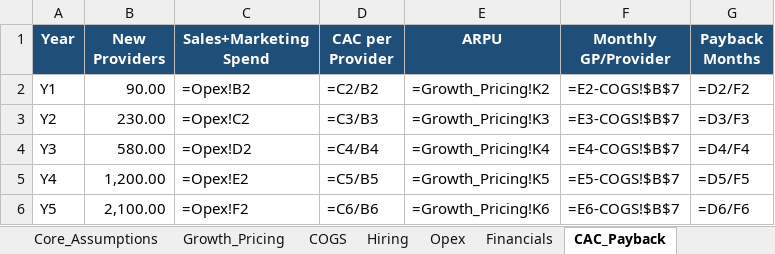
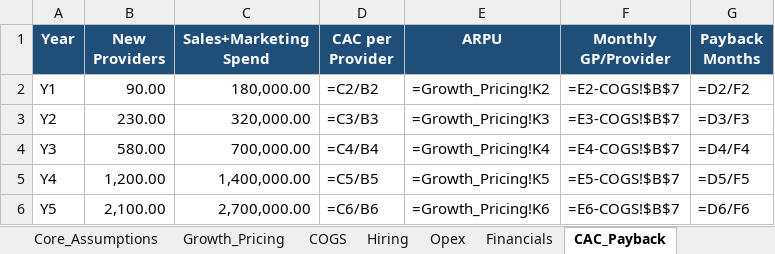
Before and after one commit to MadhavKanna/csc454-a5, an Excel workbook: railguard_financial_model.xlsx, sheet CAC_Payback, drawn as a sheet; values as stored, in another font and other column widths than the file's, no borders; formulas without a stored value are shown as written; the diff names each change by its address in the sheet, - before the commit and + after, or states it on an @@ line.

```diff
--- a/railguard_financial_model.xlsx (sheet CAC_Payback)
+++ b/railguard_financial_model.xlsx (sheet CAC_Payback)
-C2 (Sales+Marketing Spend): =Opex!B2
+C2 (Sales+Marketing Spend): 180,000.00
-C3 (Sales+Marketing Spend): =Opex!C2
+C3 (Sales+Marketing Spend): 320,000.00
-C4 (Sales+Marketing Spend): =Opex!D2
+C4 (Sales+Marketing Spend): 700,000.00
-C5 (Sales+Marketing Spend): =Opex!E2
+C5 (Sales+Marketing Spend): 1,400,000.00
-C6 (Sales+Marketing Spend): =Opex!F2
+C6 (Sales+Marketing Spend): 2,700,000.00
```
Also changed, not shown: sheet Opex, sheet SmartHelping_Mapping, 3 other files.
